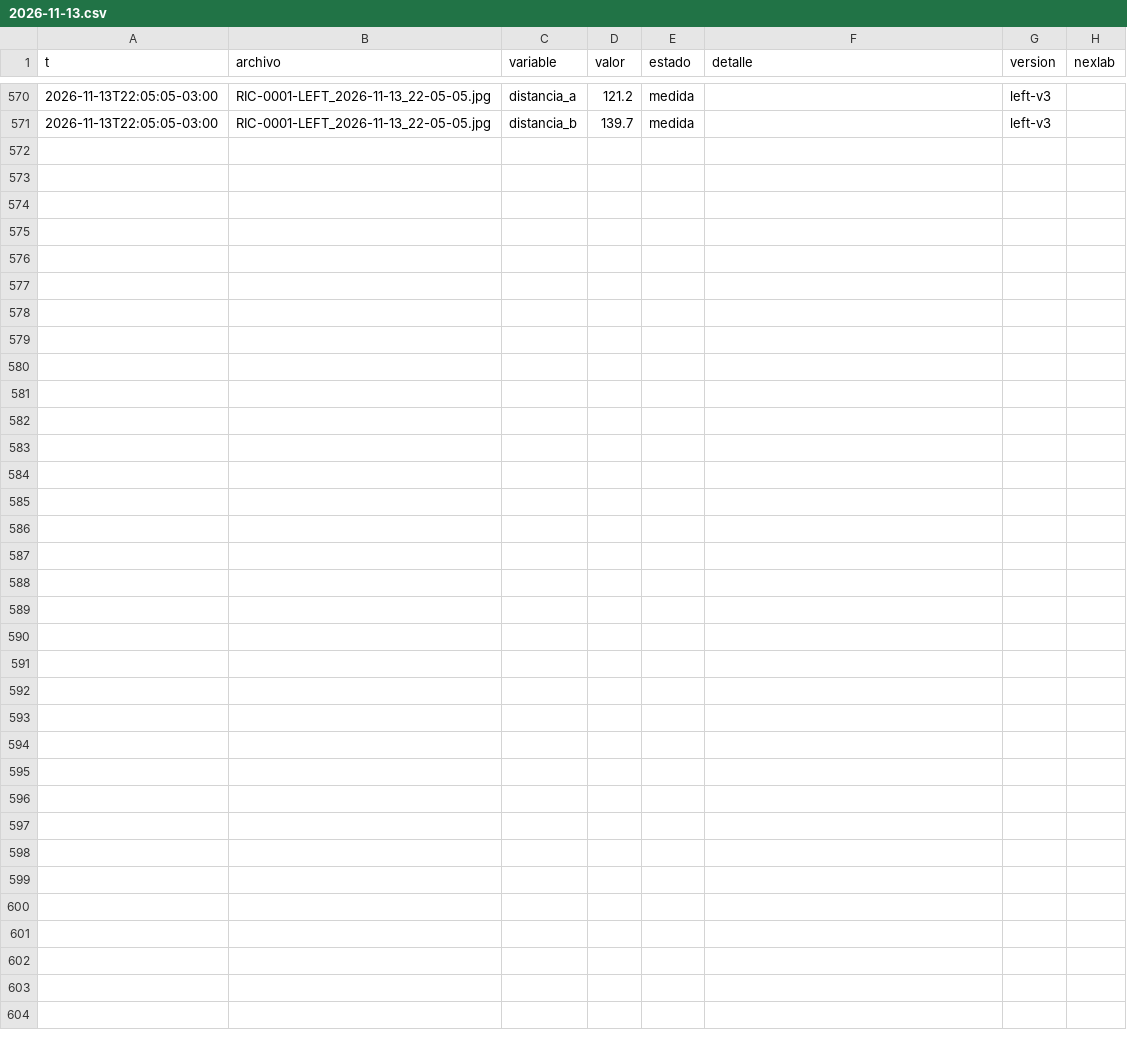
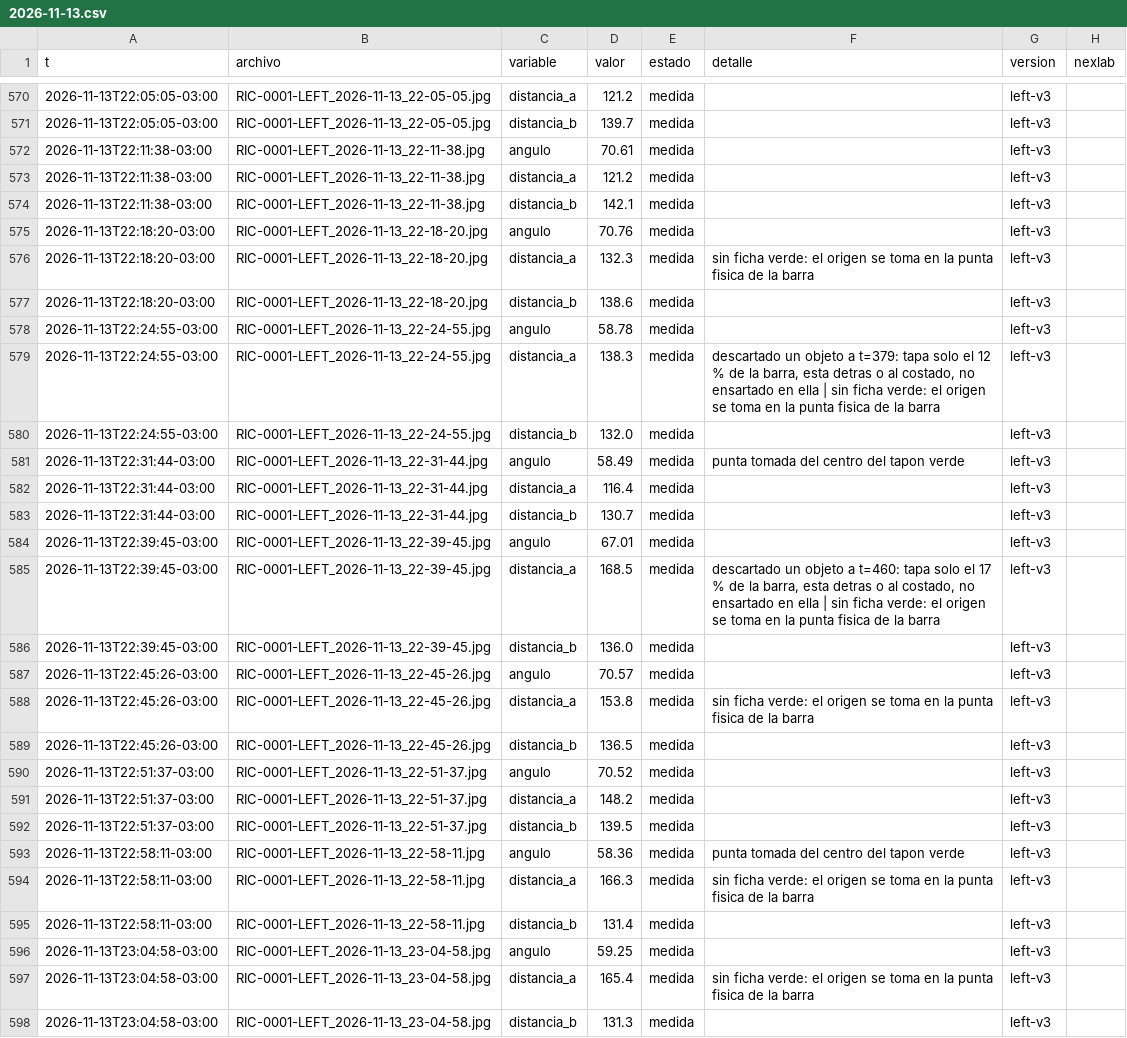
Before and after one commit to Andyyff/tesis-saman, a CSV file: datos/lecturas/left/2026-11-13.csv, drawn as a sheet; only a part is shown, gaps mark what is left out; the diff names each change by its address in the sheet, - before the commit and + after, or states it on an @@ line.

Commit message:
datos 2026-11-14T02:09Z

```diff
--- a/datos/lecturas/left/2026-11-13.csv
+++ b/datos/lecturas/left/2026-11-13.csv
+row 572: 2026-11-13T22:11:38-03:00 | RIC-0001-LEFT_2026-11-13_22-11-38.jpg | angulo | 70.61 | medida |  | left-v3
+row 573: 2026-11-13T22:11:38-03:00 | RIC-0001-LEFT_2026-11-13_22-11-38.jpg | distancia_a | 121.2 | medida |  | left-v3
+row 574: 2026-11-13T22:11:38-03:00 | RIC-0001-LEFT_2026-11-13_22-11-38.jpg | distancia_b | 142.1 | medida |  | left-v3
+row 575: 2026-11-13T22:18:20-03:00 | RIC-0001-LEFT_2026-11-13_22-18-20.jpg | angulo | 70.76 | medida |  | left-v3
+row 576: 2026-11-13T22:18:20-03:00 | RIC-0001-LEFT_2026-11-13_22-18-20.jpg | distancia_a | 132.3 | medida | sin ficha verde: el origen se toma en la punta fisica de la barra | left-v3
+row 577: 2026-11-13T22:18:20-03:00 | RIC-0001-LEFT_2026-11-13_22-18-20.jpg | distancia_b | 138.6 | medida |  | left-v3
+row 578: 2026-11-13T22:24:55-03:00 | RIC-0001-LEFT_2026-11-13_22-24-55.jpg | angulo | 58.78 | medida |  | left-v3
+row 579: 2026-11-13T22:24:55-03:00 | RIC-0001-LEFT_2026-11-13_22-24-55.jpg | distancia_a | 138.3 | medida | descartado un objeto a t=379: tapa solo el 12 % de la barra, esta detras o al costado, no ensartado en ella | sin ficha verde: el origen se toma en la punta fisica de la barra | left-v3
+row 580: 2026-11-13T22:24:55-03:00 | RIC-0001-LEFT_2026-11-13_22-24-55.jpg | distancia_b | 132.0 | medida |  | left-v3
+row 581: 2026-11-13T22:31:44-03:00 | RIC-0001-LEFT_2026-11-13_22-31-44.jpg | angulo | 58.49 | medida | punta tomada del centro del tapon verde | left-v3
+row 582: 2026-11-13T22:31:44-03:00 | RIC-0001-LEFT_2026-11-13_22-31-44.jpg | distancia_a | 116.4 | medida |  | left-v3
+row 583: 2026-11-13T22:31:44-03:00 | RIC-0001-LEFT_2026-11-13_22-31-44.jpg | distancia_b | 130.7 | medida |  | left-v3
+row 584: 2026-11-13T22:39:45-03:00 | RIC-0001-LEFT_2026-11-13_22-39-45.jpg | angulo | 67.01 | medida |  | left-v3
+row 585: 2026-11-13T22:39:45-03:00 | RIC-0001-LEFT_2026-11-13_22-39-45.jpg | distancia_a | 168.5 | medida | descartado un objeto a t=460: tapa solo el 17 % de la barra, esta detras o al costado, no ensartado en ella | sin ficha verde: el origen se toma en la punta fisica de la barra | left-v3
+row 586: 2026-11-13T22:39:45-03:00 | RIC-0001-LEFT_2026-11-13_22-39-45.jpg | distancia_b | 136.0 | medida |  | left-v3
+row 587: 2026-11-13T22:45:26-03:00 | RIC-0001-LEFT_2026-11-13_22-45-26.jpg | angulo | 70.57 | medida |  | left-v3
+row 588: 2026-11-13T22:45:26-03:00 | RIC-0001-LEFT_2026-11-13_22-45-26.jpg | distancia_a | 153.8 | medida | sin ficha verde: el origen se toma en la punta fisica de la barra | left-v3
+row 589: 2026-11-13T22:45:26-03:00 | RIC-0001-LEFT_2026-11-13_22-45-26.jpg | distancia_b | 136.5 | medida |  | left-v3
+row 590: 2026-11-13T22:51:37-03:00 | RIC-0001-LEFT_2026-11-13_22-51-37.jpg | angulo | 70.52 | medida |  | left-v3
+row 591: 2026-11-13T22:51:37-03:00 | RIC-0001-LEFT_2026-11-13_22-51-37.jpg | distancia_a | 148.2 | medida |  | left-v3
+row 592: 2026-11-13T22:51:37-03:00 | RIC-0001-LEFT_2026-11-13_22-51-37.jpg | distancia_b | 139.5 | medida |  | left-v3
+row 593: 2026-11-13T22:58:11-03:00 | RIC-0001-LEFT_2026-11-13_22-58-11.jpg | angulo | 58.36 | medida | punta tomada del centro del tapon verde | left-v3
+row 594: 2026-11-13T22:58:11-03:00 | RIC-0001-LEFT_2026-11-13_22-58-11.jpg | distancia_a | 166.3 | medida | sin ficha verde: el origen se toma en la punta fisica de la barra | left-v3
+row 595: 2026-11-13T22:58:11-03:00 | RIC-0001-LEFT_2026-11-13_22-58-11.jpg | distancia_b | 131.4 | medida |  | left-v3
+row 596: 2026-11-13T23:04:58-03:00 | RIC-0001-LEFT_2026-11-13_23-04-58.jpg | angulo | 59.25 | medida |  | left-v3
+row 597: 2026-11-13T23:04:58-03:00 | RIC-0001-LEFT_2026-11-13_23-04-58.jpg | distancia_a | 165.4 | medida | sin ficha verde: el origen se toma en la punta fisica de la barra | left-v3
+row 598: 2026-11-13T23:04:58-03:00 | RIC-0001-LEFT_2026-11-13_23-04-58.jpg | distancia_b | 131.3 | medida |  | left-v3
```
Also changed, not shown: datos/lecturas/amp/2026-11-13.csv, datos/lecturas/top/2026-11-13.csv, 8 other files.
